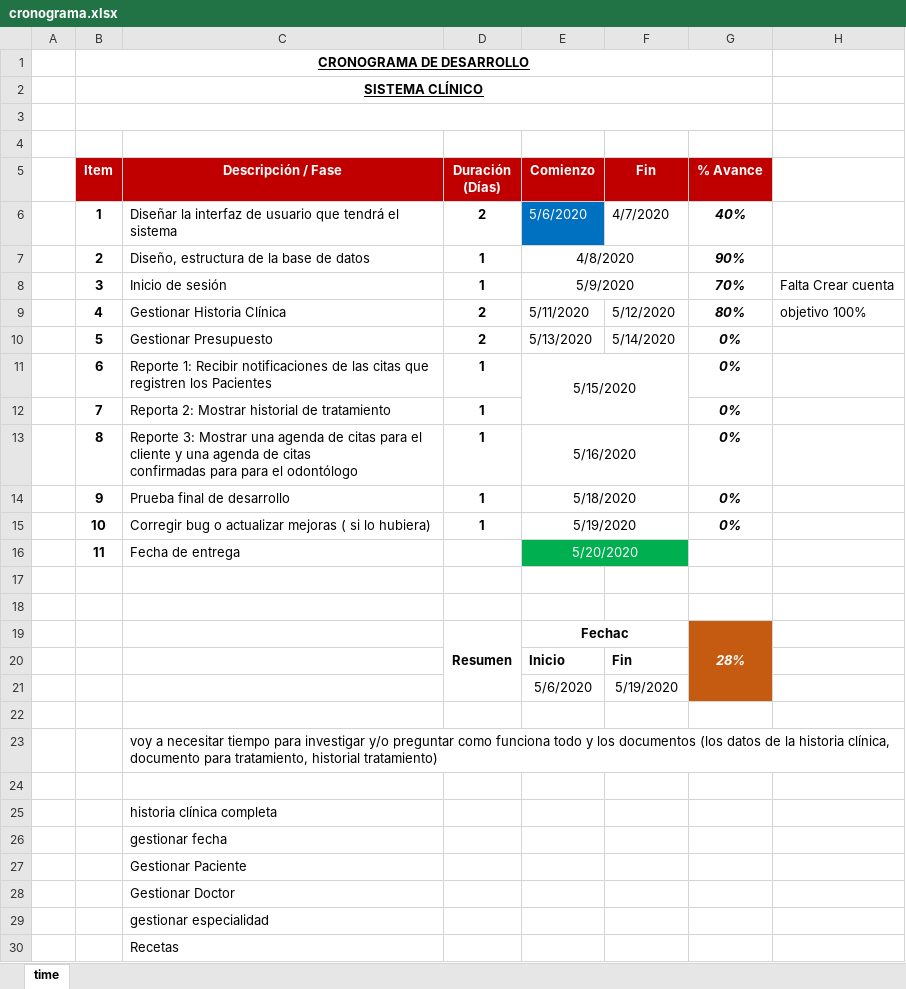
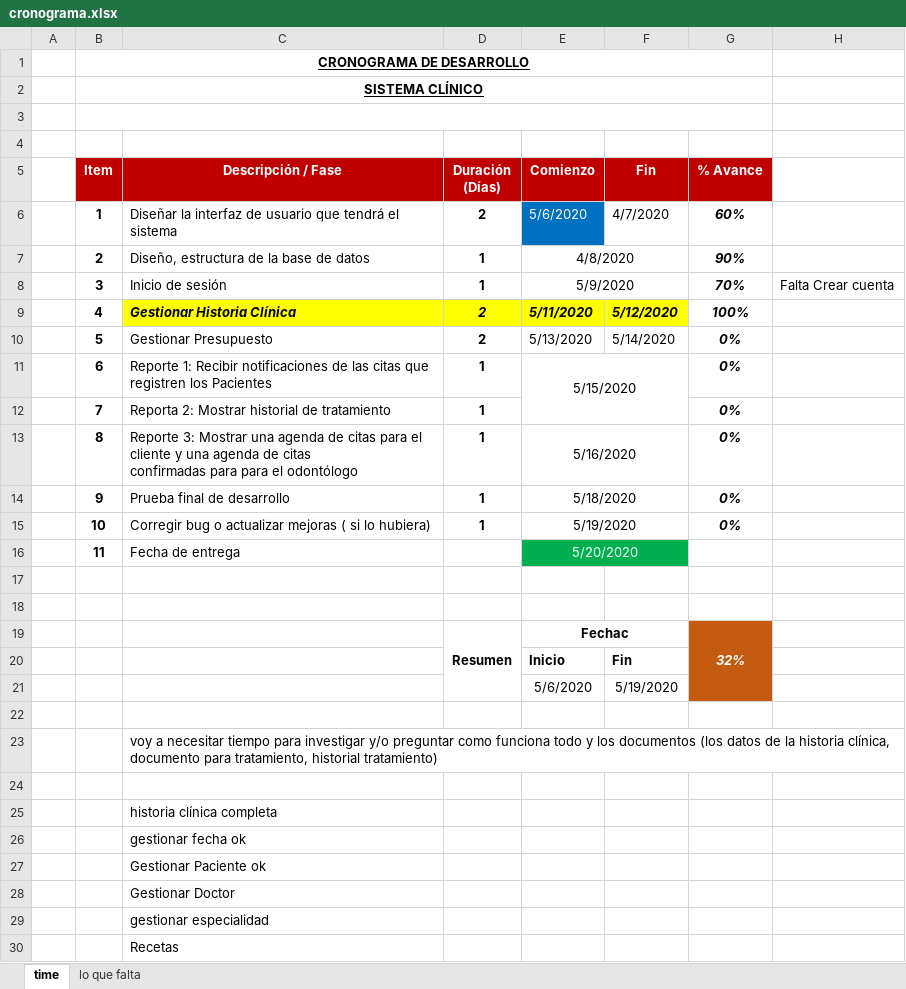
Before and after one commit to Mrruizp/DataMedic, an Excel workbook: Requerimientos/cronograma.xlsx, sheet time, drawn as a sheet; only a part is shown; values as stored, in another font and other column widths than the file's, no borders; the diff names each change by its address in the sheet, - before the commit and + after, or states it on an @@ line.

Commit message:
avance

```diff
--- a/Requerimientos/cronograma.xlsx (sheet time)
+++ b/Requerimientos/cronograma.xlsx (sheet time)
+sheet tab: lo que falta
-G6 (% Avance): 40%
+G6 (% Avance): 60%
-C9:F9 fill: none
+C9:F9 fill: #FFFF00
-C9 bold: off
+C9 bold: on
-C9:F9 italic: off
+C9:F9 italic: on
-E9:F9 bold: off
+E9:F9 bold: on
-G9 (% Avance): 80%
+G9 (% Avance): 100%
-H9: objetivo 100%
+H9: (empty)
-G19 (% Avance): 28%
+G19 (% Avance): 32%
-C26 (Descripción / Fase): gestionar fecha
+C26 (Descripción / Fase): gestionar fecha ok
-C27 (Descripción / Fase): Gestionar Paciente
+C27 (Descripción / Fase): Gestionar Paciente ok
```
Also changed, not shown: 10 other files.
